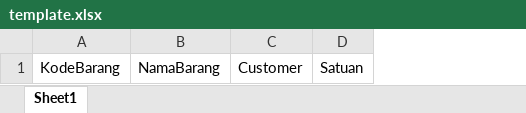
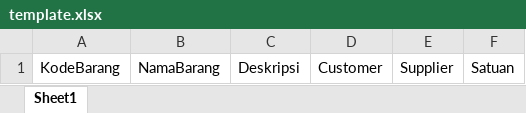
Before and after one commit to kuswandi-ti/intimas-wisesa, an Excel workbook: public/assets/file/template.xlsx, sheet Sheet1, drawn as a sheet; values as stored, in another font and other column widths than the file's, no borders; the diff names each change by its address in the sheet, - before the commit and + after, or states it on an @@ line.

Commit message:
Update proses import data excel tabel barang : 13092022

```diff
--- a/public/assets/file/template.xlsx (sheet Sheet1)
+++ b/public/assets/file/template.xlsx (sheet Sheet1)
+column C, row 1: Deskripsi
+column E, row 1: Supplier
```
Also changed, not shown: 13 other files.
